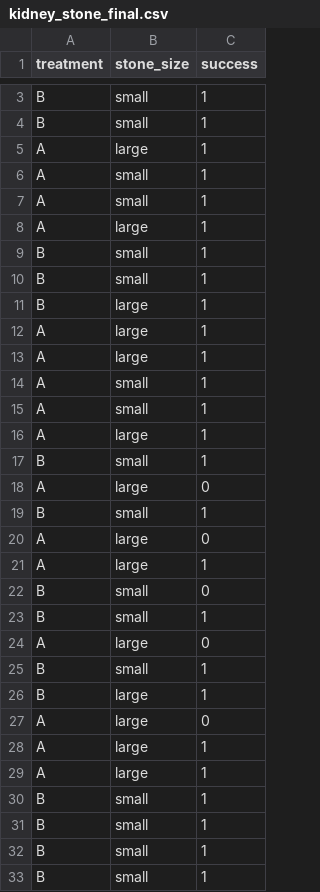
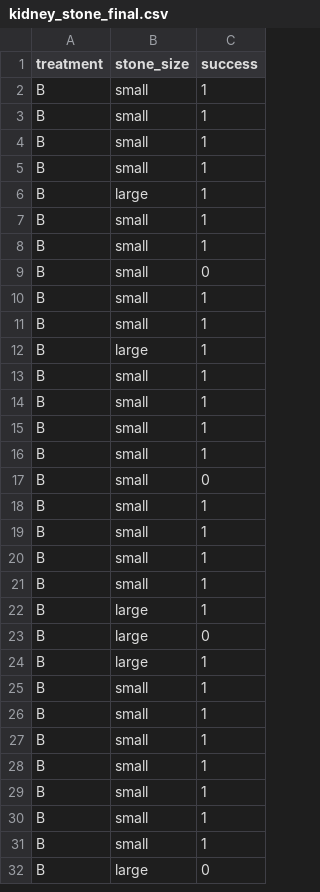
Before and after one commit to bgregorutti/medical_datasets, a CSV file: kidney/kidney_stone_final.csv, drawn as a sheet; only a part is shown, gaps mark what is left out; the shorter side is filled out with more unchanged rows; the diff covers the shown part only.

```diff
--- a/kidney/kidney_stone_final.csv
+++ b/kidney/kidney_stone_final.csv
@@ -4,6 +3,2 @@ B,small,1
 B,small,1
-A,large,1
-A,small,1
-A,small,1
-A,large,1
 B,small,1
@@ -11,20 +6,8 @@ B,small,1
 B,large,1
-A,large,1
-A,large,1
-A,small,1
-A,small,1
-A,large,1
 B,small,1
-A,large,0
 B,small,1
-A,large,0
-A,large,1
 B,small,0
 B,small,1
-A,large,0
 B,small,1
 B,large,1
-A,large,0
-A,large,1
-A,large,1
 B,small,1
```
Also changed, not shown: 21 removed rows elsewhere in this file, 1 other file.
